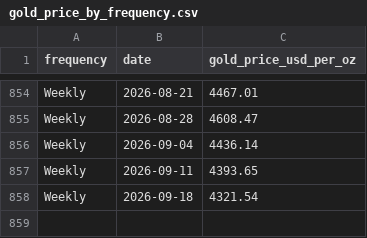
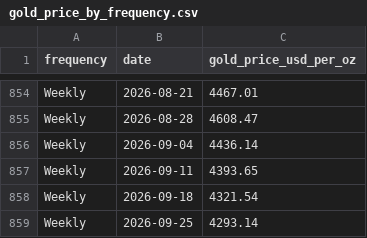
Before and after one commit to qrq3838/gold-market-monitor, a CSV file: data/gold_price_by_frequency.csv, drawn as a sheet; only a part is shown, gaps mark what is left out; the diff names each change by its address in the sheet, - before the commit and + after, or states it on an @@ line.

```diff
--- a/data/gold_price_by_frequency.csv
+++ b/data/gold_price_by_frequency.csv
+row 859: Weekly | 2026-09-25 | 4293.14
```
Also changed, not shown: data/comex_gold_futures.csv, data/gold_etf_flows_by_region.csv, 5 other files.
